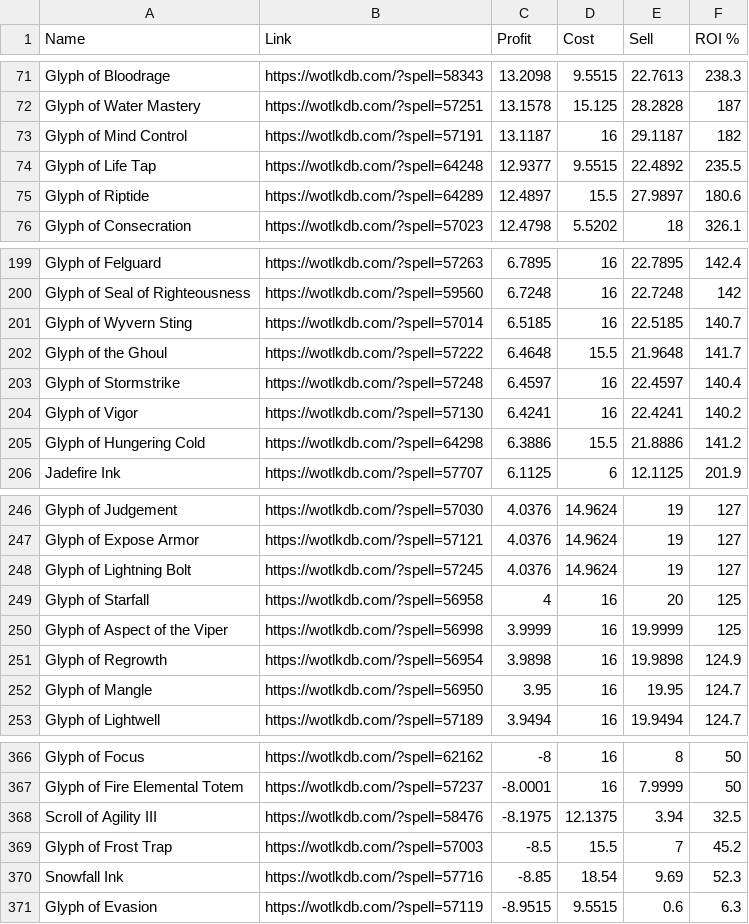
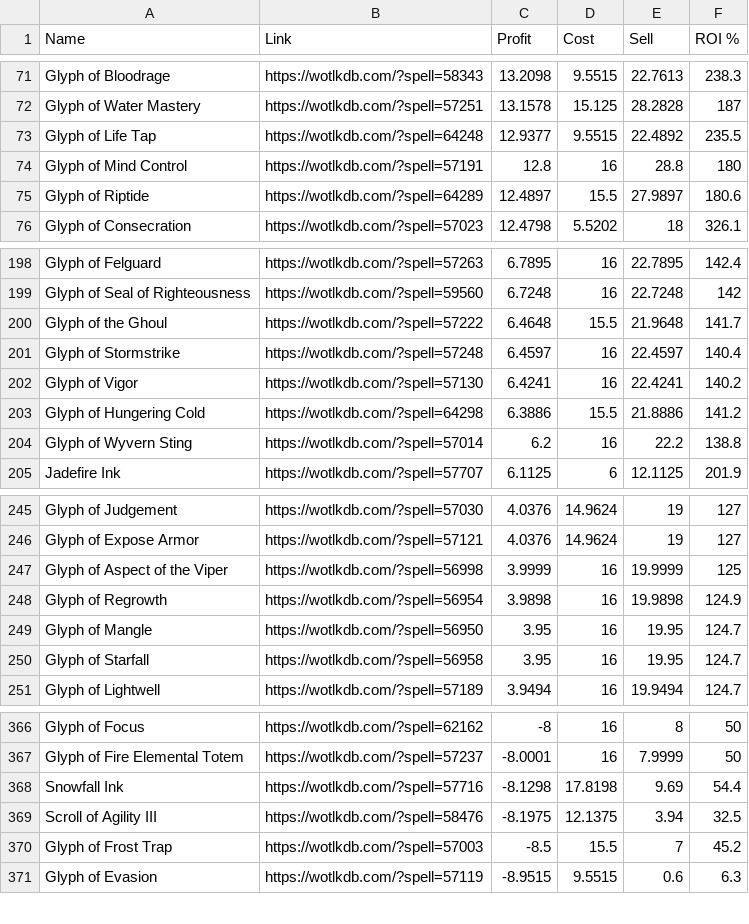
Before and after one commit to rannmann/warmane-icecrown-crafting-profitability, a CSV file: csv/Inscription - Icecrown - Alliance.csv, drawn as a sheet; only a part is shown, gaps mark what is left out; removed rows and columns are numbered as before the commit, all else as after; the diff covers the shown part only; the diff names each change by its address in the sheet, - before the commit and + after, or states it on an @@ line.

```diff
--- a/csv/Inscription - Icecrown - Alliance.csv
+++ b/csv/Inscription - Icecrown - Alliance.csv
-row 73: Glyph of Mind Control | https://wotlkdb.com/?spell=57191 | 13.1187 | 16 | 29.1187 | 182
+row 74: Glyph of Mind Control | https://wotlkdb.com/?spell=57191 | 12.8 | 16 | 28.8 | 180
-row 201: Glyph of Wyvern Sting | https://wotlkdb.com/?spell=57014 | 6.5185 | 16 | 22.5185 | 140.7
+row 204: Glyph of Wyvern Sting | https://wotlkdb.com/?spell=57014 | 6.2 | 16 | 22.2 | 138.8
-row 248: Glyph of Lightning Bolt | https://wotlkdb.com/?spell=57245 | 4.0376 | 14.9624 | 19 | 127
-row 249: Glyph of Starfall | https://wotlkdb.com/?spell=56958 | 4 | 16 | 20 | 125
+row 250: Glyph of Starfall | https://wotlkdb.com/?spell=56958 | 3.95 | 16 | 19.95 | 124.7
+row 368: Snowfall Ink | https://wotlkdb.com/?spell=57716 | -8.1298 | 17.8198 | 9.69 | 54.4
-row 370: Snowfall Ink | https://wotlkdb.com/?spell=57716 | -8.85 | 18.54 | 9.69 | 52.3
```
Also changed, not shown: 8 added rows, 7 removed rows and 35 edited cells elsewhere in this file, csv/Alchemy - Icecrown - Horde.csv, csv/Enchanting - Icecrown - Alliance.csv, 23 other files.
